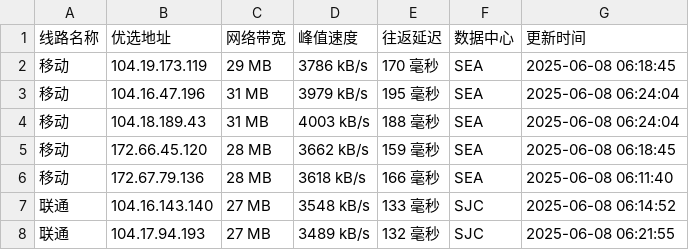
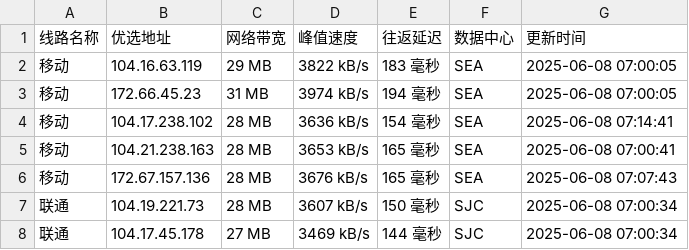
Before and after one commit to weizhe940605/cfipv4db, a CSV file: cfip.csv, drawn as a sheet; only a part is shown; the diff covers the shown part only.

```diff
--- a/cfip.csv
+++ b/cfip.csv
@@ -1,8 +1,8 @@
 线路名称,优选地址,网络带宽,峰值速度,往返延迟,数据中心,更新时间
-移动,104.19.173.119,29 MB,3786 kB/s,170 毫秒,SEA,2025-06-08 06:18:45
-移动,104.16.47.196,31 MB,3979 kB/s,195 毫秒,SEA,2025-06-08 06:24:04
-移动,104.18.189.43,31 MB,4003 kB/s,188 毫秒,SEA,2025-06-08 06:24:04
-移动,172.66.45.120,28 MB,3662 kB/s,159 毫秒,SEA,2025-06-08 06:18:45
-移动,172.67.79.136,28 MB,3618 kB/s,166 毫秒,SEA,2025-06-08 06:11:40
-联通,104.16.143.140,27 MB,3548 kB/s,133 毫秒,SJC,2025-06-08 06:14:52
-联通,104.17.94.193,27 MB,3489 kB/s,132 毫秒,SJC,2025-06-08 06:21:55
+移动,104.16.63.119,29 MB,3822 kB/s,183 毫秒,SEA,2025-06-08 07:00:05
+移动,172.66.45.23,31 MB,3974 kB/s,194 毫秒,SEA,2025-06-08 07:00:05
+移动,104.17.238.102,28 MB,3636 kB/s,154 毫秒,SEA,2025-06-08 07:14:41
+移动,104.21.238.163,28 MB,3653 kB/s,165 毫秒,SEA,2025-06-08 07:00:41
+移动,172.67.157.136,28 MB,3676 kB/s,165 毫秒,SEA,2025-06-08 07:07:43
+联通,104.19.221.73,28 MB,3607 kB/s,150 毫秒,SJC,2025-06-08 07:00:34
+联通,104.17.45.178,27 MB,3469 kB/s,144 毫秒,SJC,2025-06-08 07:00:34
```
Also changed, not shown: 35 edited cells elsewhere in this file, 1 other file.
